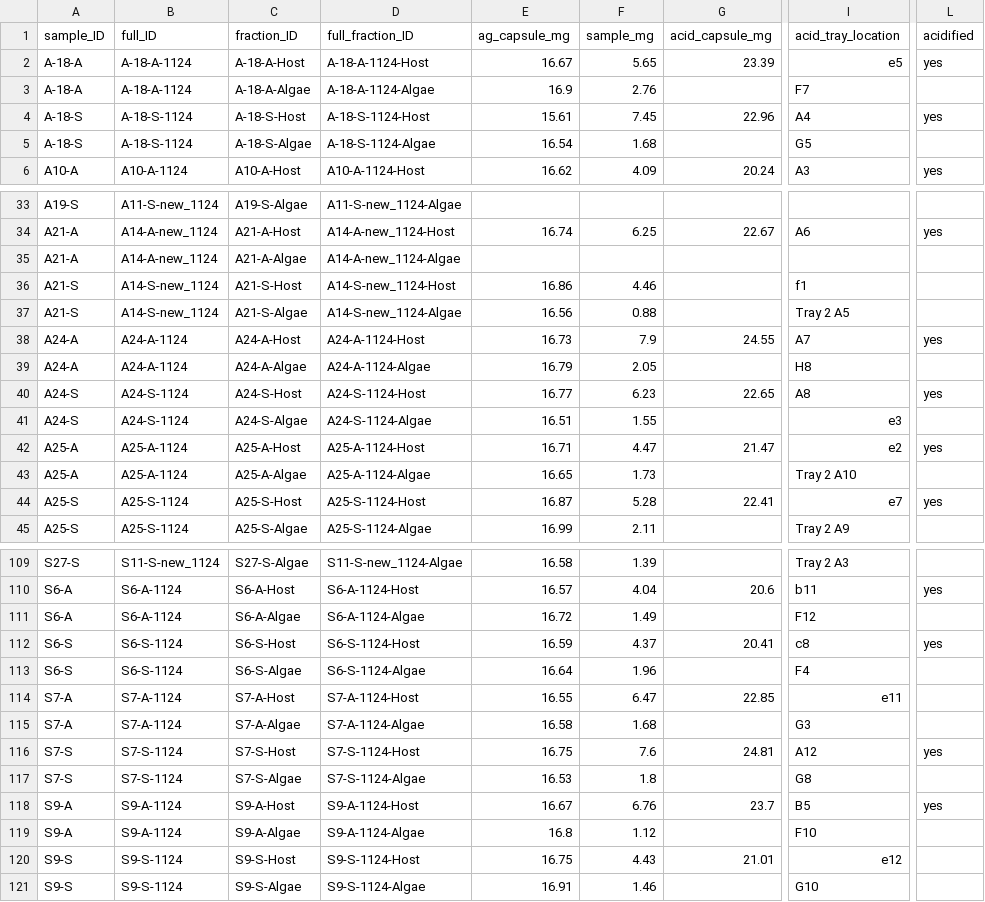
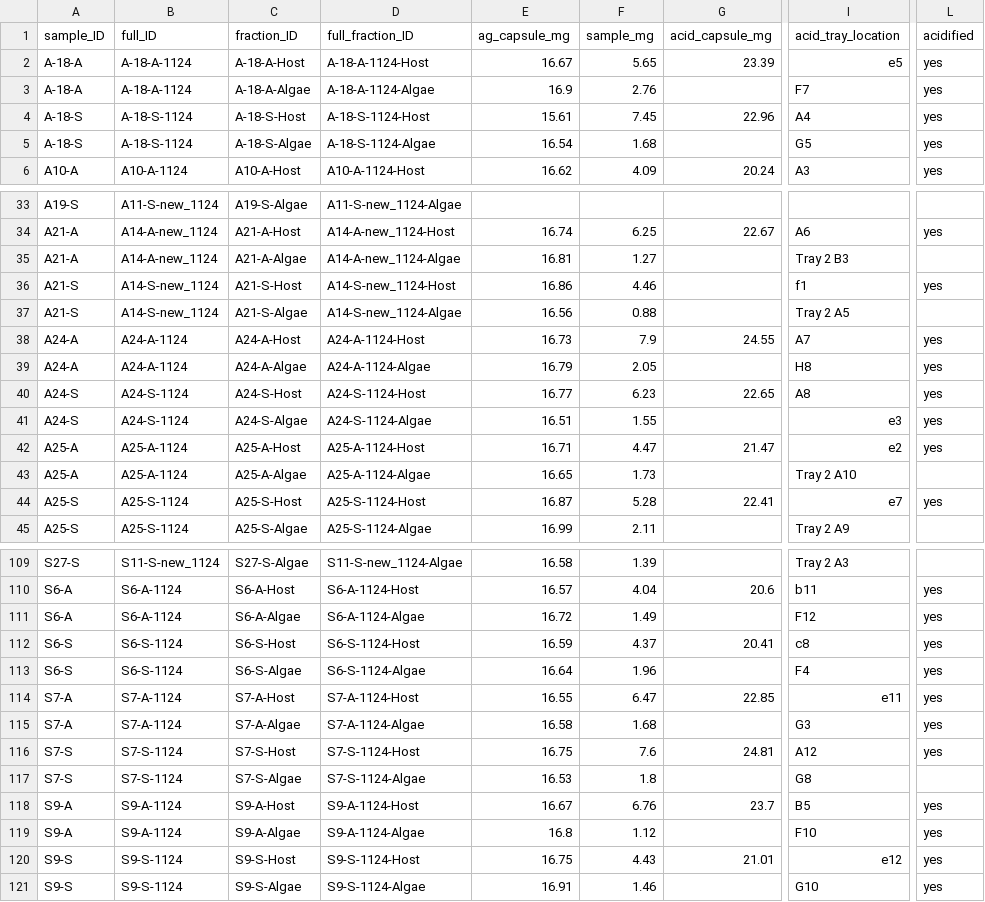
Before and after one commit to mayapow/oculina_seasonal, a CSV file: Data/Nov_2024/oculina_nov24_isotope_weights.csv, drawn as a sheet; only a part is shown, gaps mark what is left out; the diff covers the shown part only; the diff names each change by its address in the sheet, - before the commit and + after, or states it on an @@ line.

```diff
--- a/Data/Nov_2024/oculina_nov24_isotope_weights.csv
+++ b/Data/Nov_2024/oculina_nov24_isotope_weights.csv
-L3 (acidified): (empty)
+L3 (acidified): yes
-L5 (acidified): (empty)
+L5 (acidified): yes
-E35 (ag_capsule_mg): (empty)
+E35 (ag_capsule_mg): 16.81
-F35 (sample_mg): (empty)
+F35 (sample_mg): 1.27
-I35 (acid_tray_location): (empty)
+I35 (acid_tray_location): Tray 2 B3
-L36 (acidified): (empty)
+L36 (acidified): yes
-L39 (acidified): (empty)
+L39 (acidified): yes
-L41 (acidified): (empty)
+L41 (acidified): yes
-L111 (acidified): (empty)
+L111 (acidified): yes
-L113:L115 (acidified): (empty)
+L113:L115 (acidified): yes
-L119:L121 (acidified): (empty)
+L119:L121 (acidified): yes
```
Also changed, not shown: 36 edited cells elsewhere in this file.
